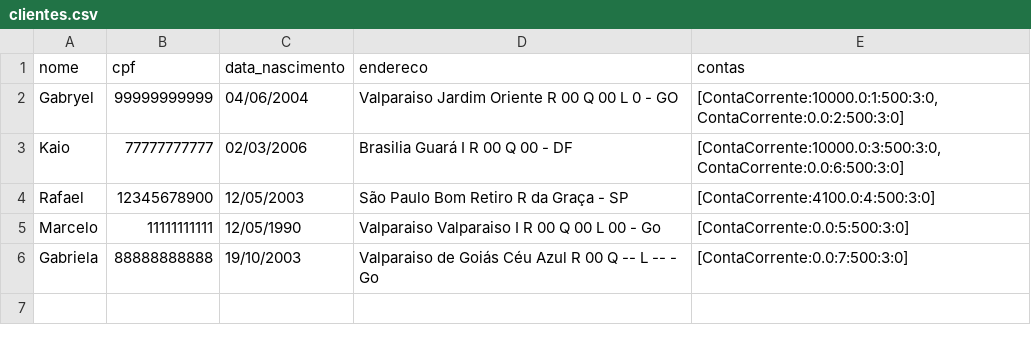
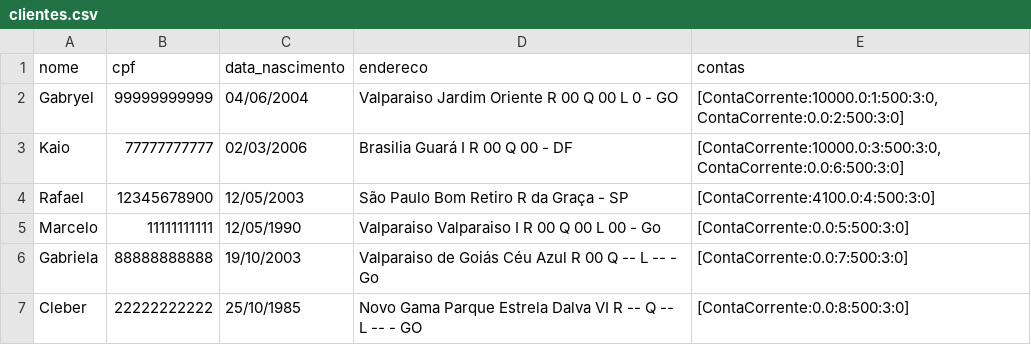
Before and after one commit to Gabryel-Barboza/DIO, a CSV file: python_data_analytics/POO/Desafios/clientes.csv, drawn as a sheet; the diff names each change by its address in the sheet, - before the commit and + after, or states it on an @@ line.

```diff
--- a/python_data_analytics/POO/Desafios/clientes.csv
+++ b/python_data_analytics/POO/Desafios/clientes.csv
+row 7: Cleber | 22222222222 | 25/10/1985 | Novo Gama Parque Estrela Dalva VI R -- Q -- L -- - GO | [ContaCorrente:0.0:8:500:3:0]
```
Also changed, not shown: 2 other files.
